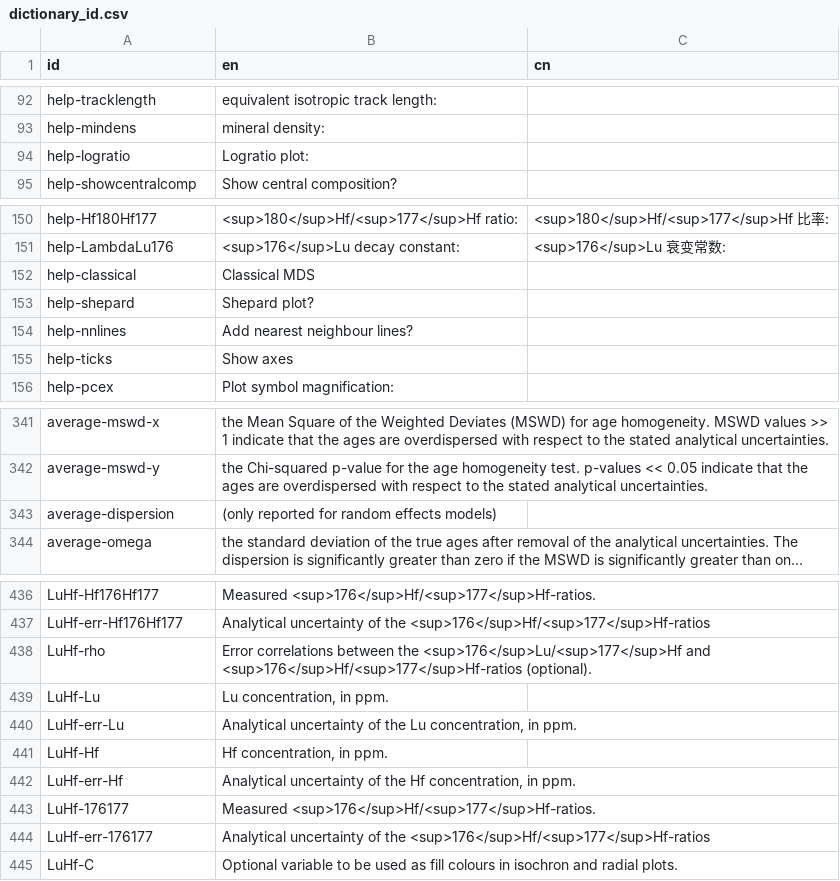
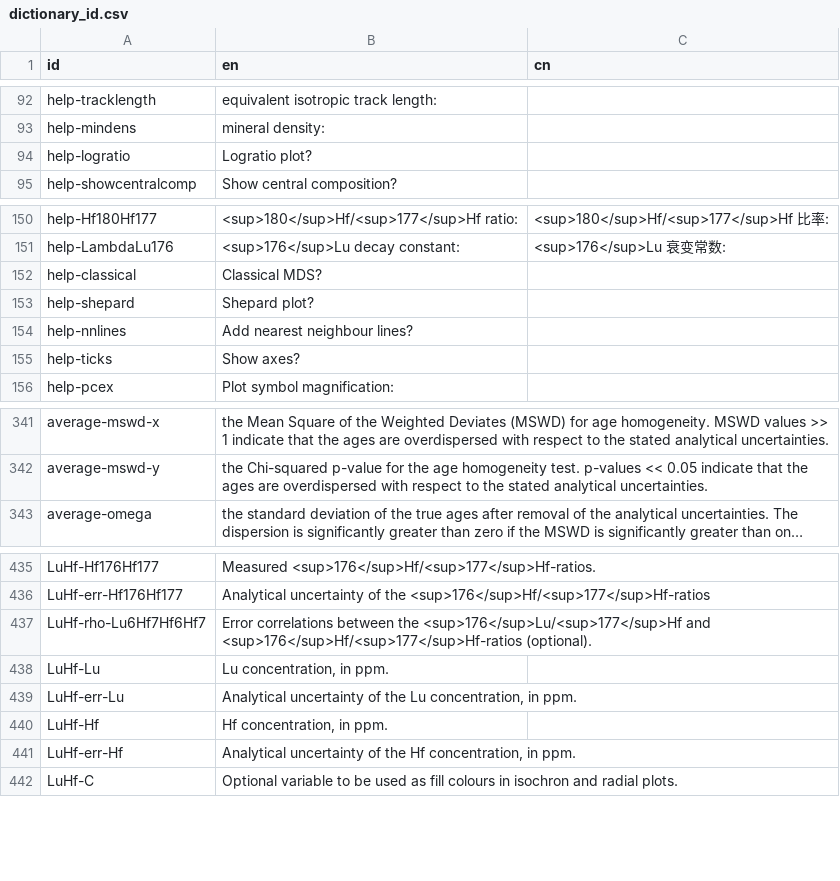
Before and after one commit to pvermees/IsoplotRgui, a CSV file: devel/dictionary_id.csv, drawn as a sheet; only a part is shown, gaps mark what is left out; long unchanged cells end in …; removed rows and columns are numbered as before the commit, all else as after; the diff covers the shown part only; the diff names each change by its address in the sheet, - before the commit and + after, or states it on an @@ line.

```diff
--- a/devel/dictionary_id.csv
+++ b/devel/dictionary_id.csv
-B94 (en): Logratio plot:
+B94 (en): Logratio plot?
-B152 (en): Classical MDS
+B152 (en): Classical MDS?
-B155 (en): Show axes
+B155 (en): Show axes?
-row 343: average-dispersion | (only reported for random effects models)
-A437 (id): LuHf-rho
+A437 (id): LuHf-rho-Lu6Hf7Hf6Hf7
-row 443: LuHf-176177 | Measured <sup>176</sup>Hf/<sup>177</sup>Hf-ratios.
-row 444: LuHf-err-176177 | Analytical uncertainty of the <sup>176</sup>Hf/<sup>177</sup>Hf-ratios
```
Also changed, not shown: 7 added rows and 15 edited cells elsewhere in this file, 9 other files.
